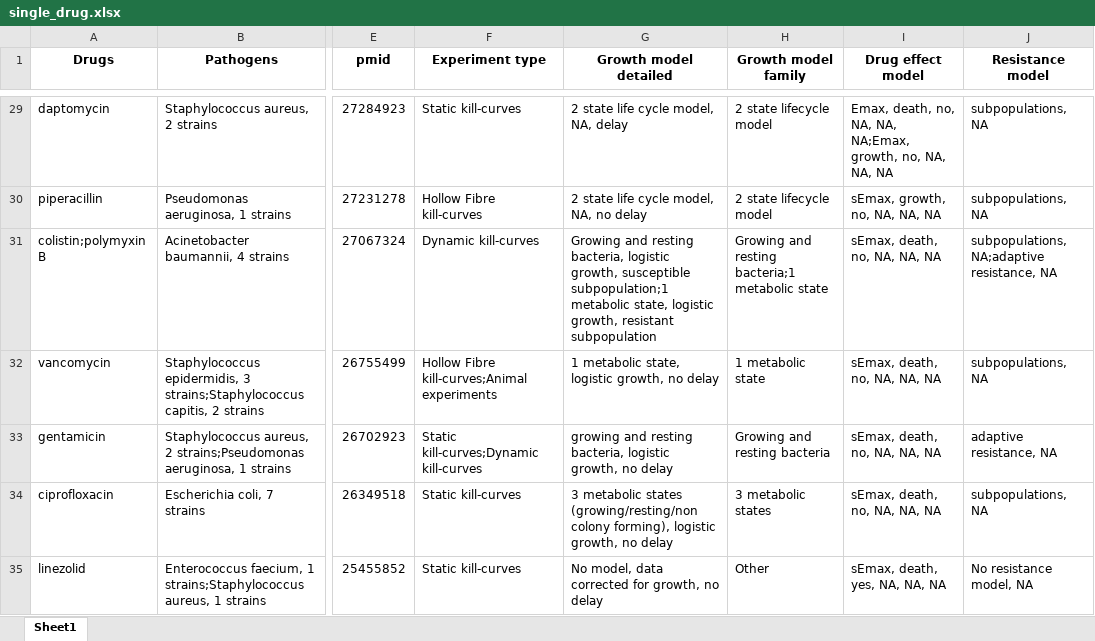
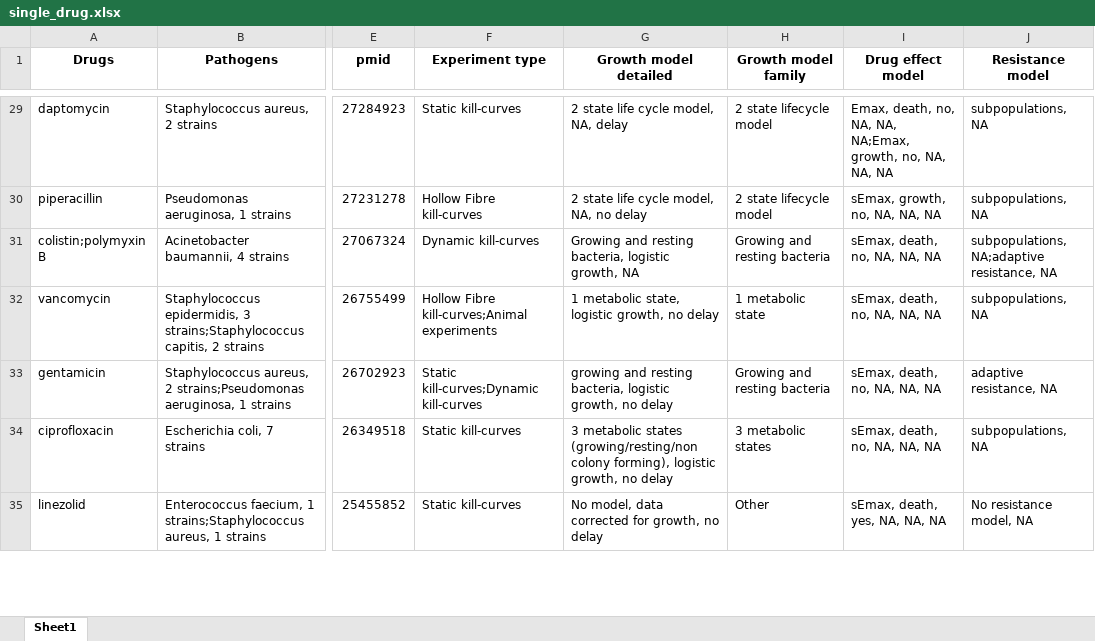
Before and after one commit to Vincent-AC/pmx-models-atb-review, an Excel workbook: tables/single_drug.xlsx, sheet Sheet1, drawn as a sheet; only a part is shown, gaps mark what is left out; values as stored, in another font and other column widths than the file's, no borders; the diff names each change by its address in the sheet, - before the commit and + after, or states it on an @@ line.

```diff
--- a/tables/single_drug.xlsx (sheet Sheet1)
+++ b/tables/single_drug.xlsx (sheet Sheet1)
-G31 (Growth model detailed): …logistic growth, susceptible subpopulation;1 metabolic state, logistic growth, resistant subpopulation
+G31 (Growth model detailed): …logistic growth, NA
-H31 (Growth model family): Growing and resting bacteria;1 metabolic state
+H31 (Growth model family): Growing and resting bacteria
```
Also changed, not shown: 7 other files.
